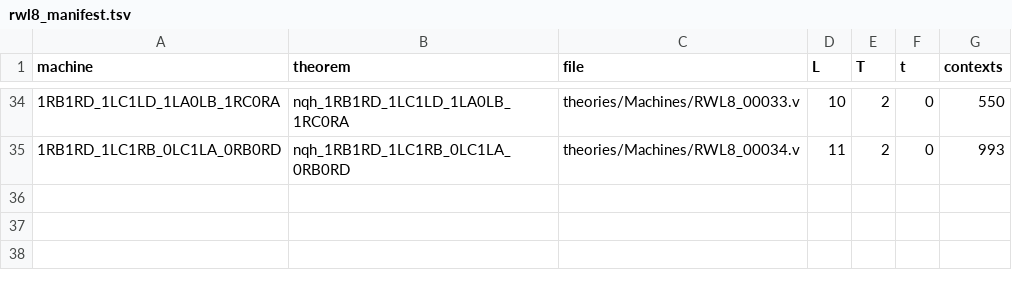
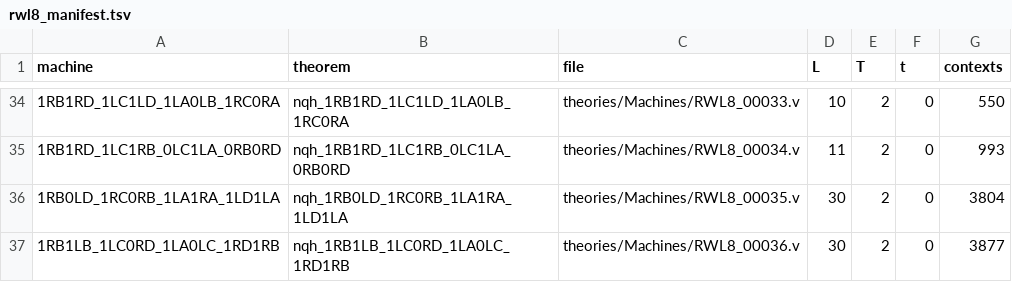
Before and after one commit to carrino/Coq-BBB4, a TSV file: tools/rwl8_manifest.tsv, drawn as a sheet; only a part is shown, gaps mark what is left out; the diff names each change by its address in the sheet, - before the commit and + after, or states it on an @@ line.

```diff
--- a/tools/rwl8_manifest.tsv
+++ b/tools/rwl8_manifest.tsv
+row 36: 1RB0LD_1RC0RB_1LA1RA_1LD1LA | nqh_1RB0LD_1RC0RB_1LA1RA_1LD1LA | theories/Machines/RWL8_00035.v | 30 | 2 | 0 | 3804
+row 37: 1RB1LB_1LC0RD_1LA0LC_1RD1RB | nqh_1RB1LB_1LC0RD_1LA0LC_1RD1RB | theories/Machines/RWL8_00036.v | 30 | 2 | 0 | 3877
```
Also changed, not shown: 4 other files.
